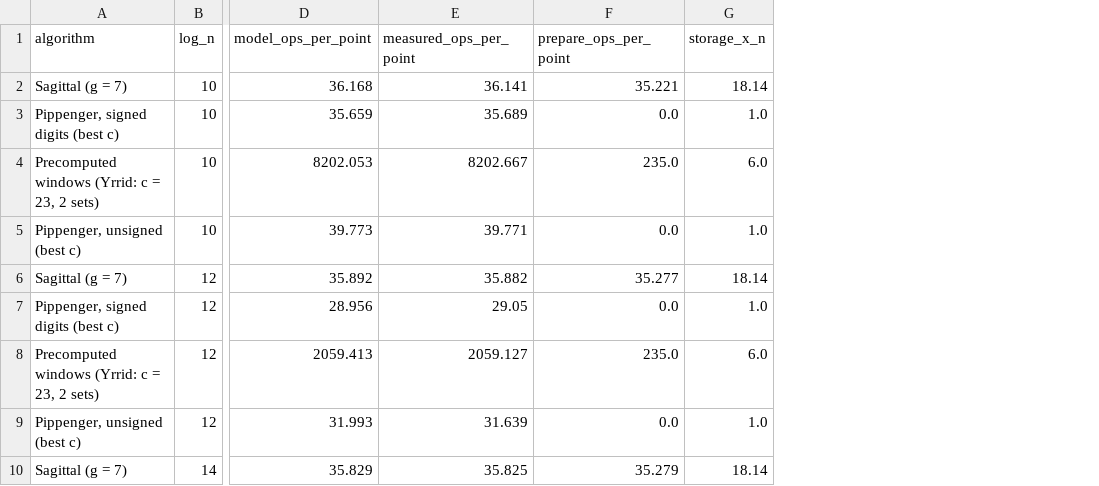
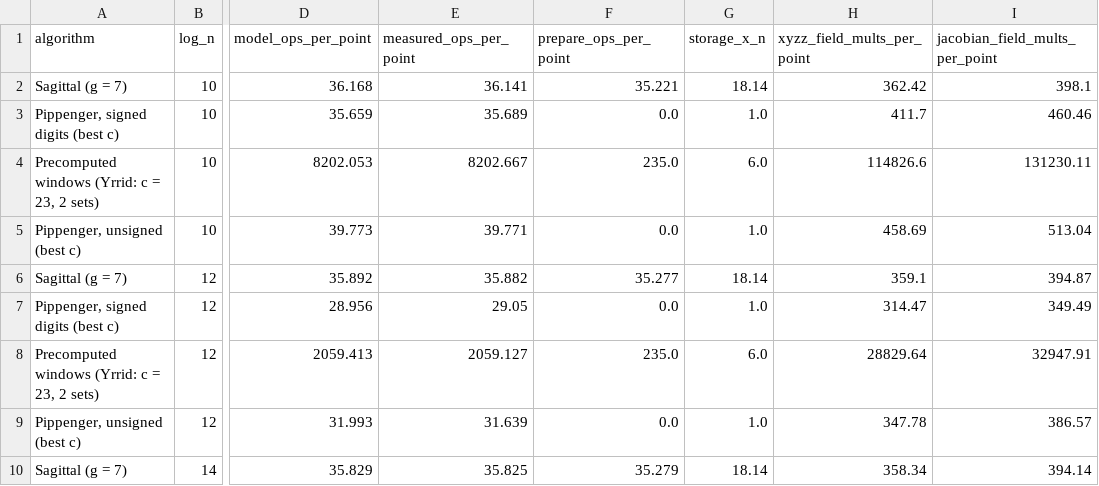
Before and after one commit to KPreisner/sagittal-msm, a CSV file: benchmarks/results/compare.csv, drawn as a sheet; only a part is shown, gaps mark what is left out; the diff names each change by its address in the sheet, - before the commit and + after, or states it on an @@ line.

Commit message:
Add real elliptic curves with field-operation counting

```diff
--- a/benchmarks/results/compare.csv
+++ b/benchmarks/results/compare.csv
+column H (xyzz_field_mults_per_point), rows 2-10: 362.42 | 411.7 | 114826.6 | 458.69 | 359.1 | 314.47 | 28829.64 | 347.78 | 358.34
+column I (jacobian_field_mults_per_point), rows 2-10: 398.1 | 460.46 | 131230.11 | 513.04 | 394.87 | 349.49 | 32947.91 | 386.57 | 394.14
```
Also changed, not shown: 20 other files.
